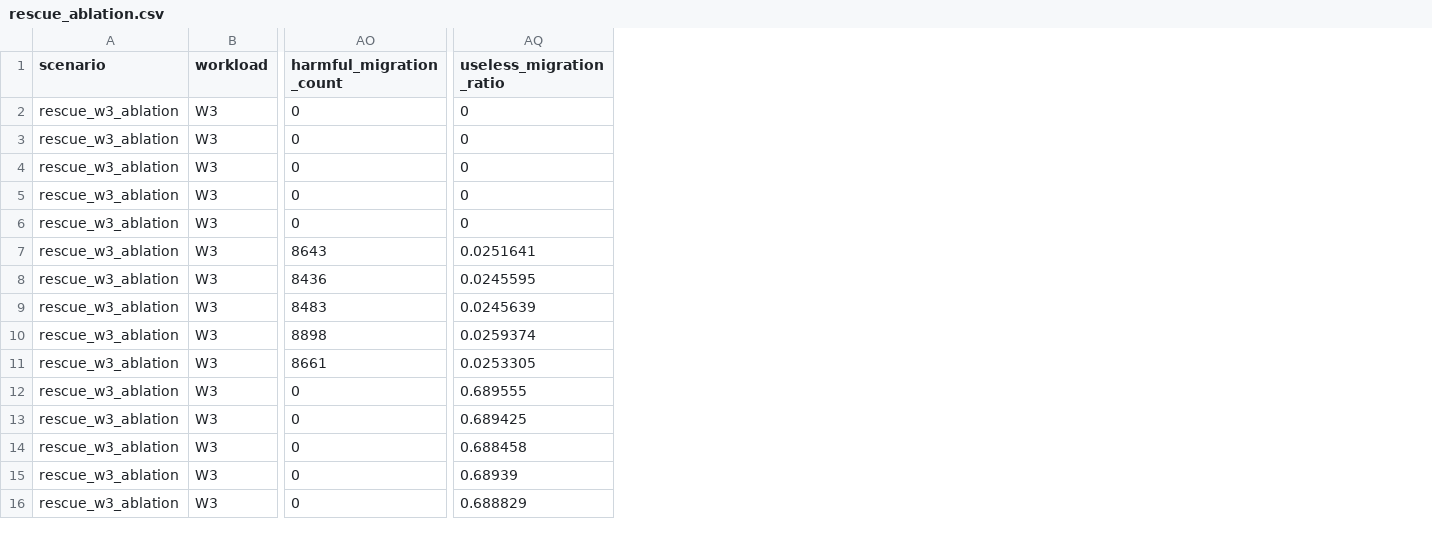
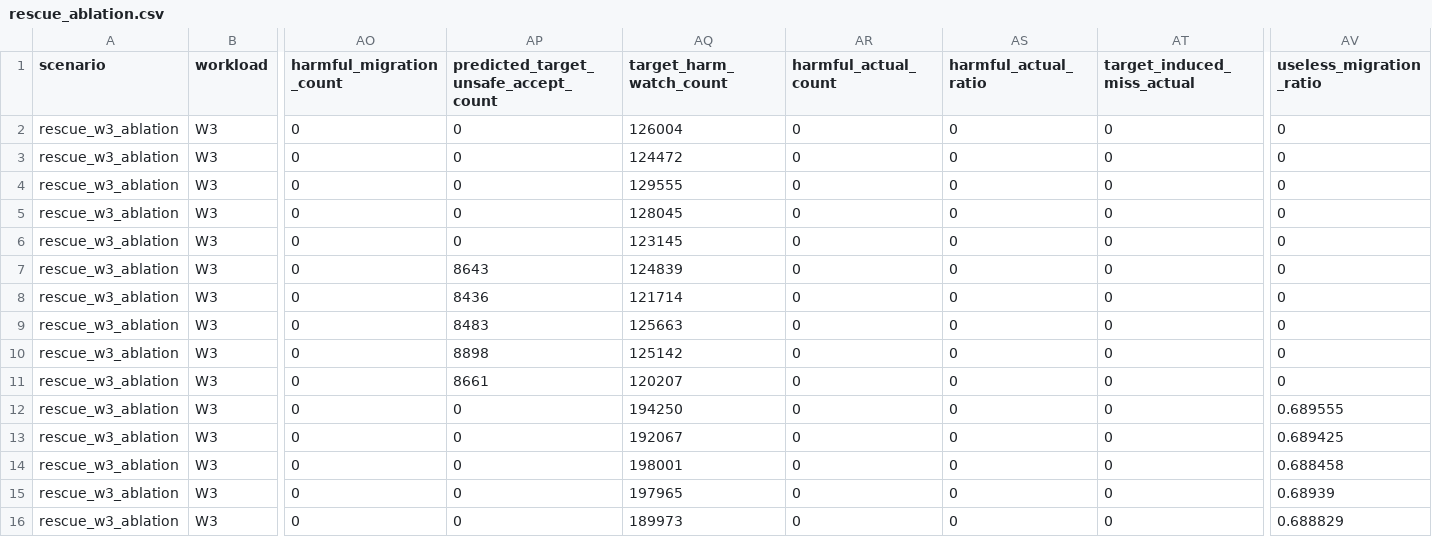
Before and after one commit to Ricardo3319/Micro_banch, a CSV file: artifacts/step-15-rescuesched/rescue_ablation.csv, drawn as a sheet; only a part is shown, gaps mark what is left out; addresses are those after the commit; the diff names each change by its address in the sheet, - before the commit and + after, or states it on an @@ line.

```diff
--- a/artifacts/step-15-rescuesched/rescue_ablation.csv
+++ b/artifacts/step-15-rescuesched/rescue_ablation.csv
+column AP, rows 1-16: predicted_target_unsafe_accept_count | 0 | 0 | 0 | 0 | 0 | 8643 | 8436 | 8483 | 8898 | 8661 | 0 | 0 | 0 | 0 | 0
+column AQ (target_harm_watch_count), rows 2-16: 126004 | 124472 | 129555 | 128045 | 123145 | 124839 | 121714 | 125663 | 125142 | 120207 | 194250 | 192067 | 198001 | 197965 | 189973
+column AR (harmful_actual_count), rows 2-16: all 0
+column AS (harmful_actual_ratio), rows 2-16: all 0
+column AT (target_induced_miss_actual), rows 2-16: all 0
-AO7 (harmful_migration_count): 8643
+AO7 (harmful_migration_count): 0
-AV7 (useless_migration_ratio): 0.0251641
+AV7 (useless_migration_ratio): 0
-AO8 (harmful_migration_count): 8436
+AO8 (harmful_migration_count): 0
-AV8 (useless_migration_ratio): 0.0245595
+AV8 (useless_migration_ratio): 0
-AO9 (harmful_migration_count): 8483
+AO9 (harmful_migration_count): 0
-AV9 (useless_migration_ratio): 0.0245639
+AV9 (useless_migration_ratio): 0
-AO10 (harmful_migration_count): 8898
+AO10 (harmful_migration_count): 0
-AV10 (useless_migration_ratio): 0.0259374
+AV10 (useless_migration_ratio): 0
-AO11 (harmful_migration_count): 8661
+AO11 (harmful_migration_count): 0
-AV11 (useless_migration_ratio): 0.0253305
+AV11 (useless_migration_ratio): 0
```
Also changed, not shown: artifacts/step-15-rescuesched/rescue_check_sweep.csv, artifacts/step-15-rescuesched/rescue_main.csv, 29 other files.
